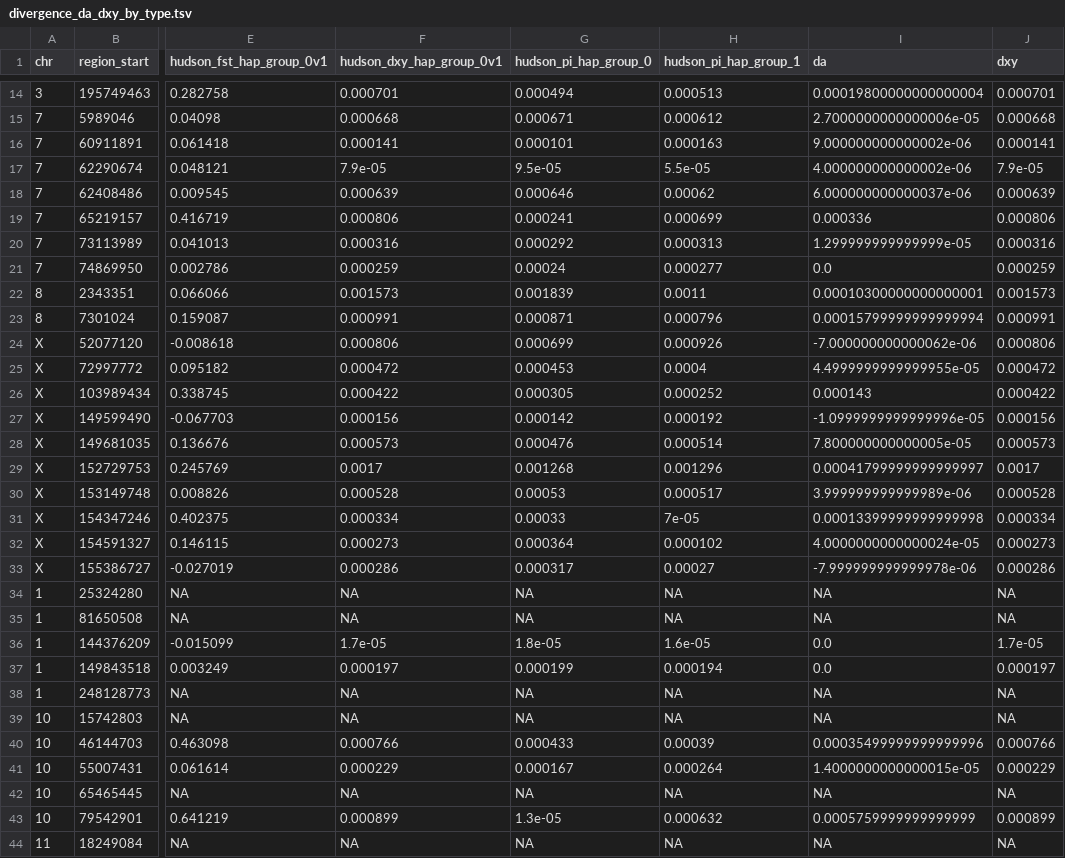
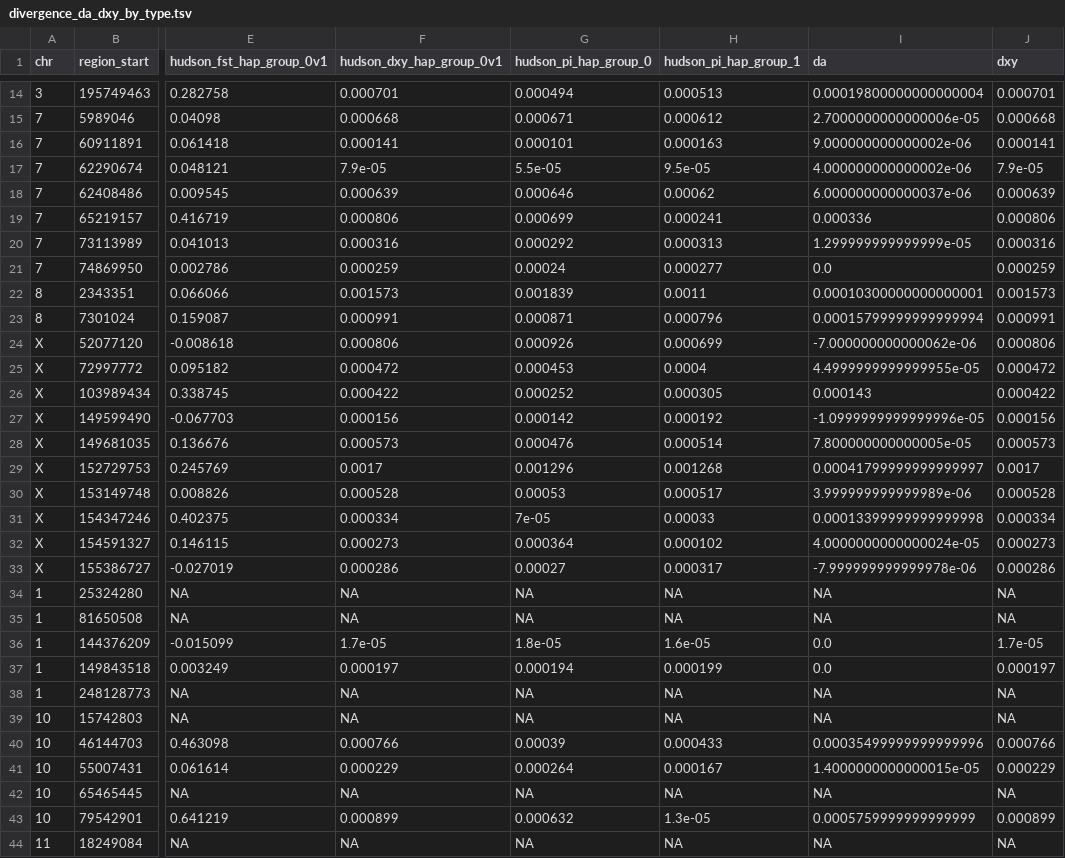
Before and after one commit to SauersML/ferromic, a TSV file: data/divergence_da_dxy_by_type.tsv, drawn as a sheet; only a part is shown, gaps mark what is left out; the diff covers the shown part only; the diff names each change by its address in the sheet, - before the commit and + after, or states it on an @@ line.

```diff
--- a/data/divergence_da_dxy_by_type.tsv
+++ b/data/divergence_da_dxy_by_type.tsv
-G17 (hudson_pi_hap_group_0): 9.5e-05
+G17 (hudson_pi_hap_group_0): 5.5e-05
-H17 (hudson_pi_hap_group_1): 5.5e-05
+H17 (hudson_pi_hap_group_1): 9.5e-05
-G19 (hudson_pi_hap_group_0): 0.000241
+G19 (hudson_pi_hap_group_0): 0.000699
-H19 (hudson_pi_hap_group_1): 0.000699
+H19 (hudson_pi_hap_group_1): 0.000241
-G24 (hudson_pi_hap_group_0): 0.000699
+G24 (hudson_pi_hap_group_0): 0.000926
-H24 (hudson_pi_hap_group_1): 0.000926
+H24 (hudson_pi_hap_group_1): 0.000699
-G26 (hudson_pi_hap_group_0): 0.000305
+G26 (hudson_pi_hap_group_0): 0.000252
-H26 (hudson_pi_hap_group_1): 0.000252
+H26 (hudson_pi_hap_group_1): 0.000305
-G29 (hudson_pi_hap_group_0): 0.001268
+G29 (hudson_pi_hap_group_0): 0.001296
-H29 (hudson_pi_hap_group_1): 0.001296
+H29 (hudson_pi_hap_group_1): 0.001268
-G31 (hudson_pi_hap_group_0): 0.00033
+G31 (hudson_pi_hap_group_0): 7e-05
-H31 (hudson_pi_hap_group_1): 7e-05
+H31 (hudson_pi_hap_group_1): 0.00033
-G33 (hudson_pi_hap_group_0): 0.000317
+G33 (hudson_pi_hap_group_0): 0.00027
-H33 (hudson_pi_hap_group_1): 0.00027
+H33 (hudson_pi_hap_group_1): 0.000317
-G37 (hudson_pi_hap_group_0): 0.000199
+G37 (hudson_pi_hap_group_0): 0.000194
-H37 (hudson_pi_hap_group_1): 0.000194
+H37 (hudson_pi_hap_group_1): 0.000199
-G40 (hudson_pi_hap_group_0): 0.000433
+G40 (hudson_pi_hap_group_0): 0.00039
-H40 (hudson_pi_hap_group_1): 0.00039
+H40 (hudson_pi_hap_group_1): 0.000433
-G41 (hudson_pi_hap_group_0): 0.000167
+G41 (hudson_pi_hap_group_0): 0.000264
-H41 (hudson_pi_hap_group_1): 0.000264
+H41 (hudson_pi_hap_group_1): 0.000167
-G43 (hudson_pi_hap_group_0): 1.3e-05
+G43 (hudson_pi_hap_group_0): 0.000632
-H43 (hudson_pi_hap_group_1): 0.000632
+H43 (hudson_pi_hap_group_1): 1.3e-05
```
Also changed, not shown: 18 edited cells elsewhere in this file, data/cds_conservation_table.tsv, data/cds_emm_adjusted.tsv, 17 other files.
